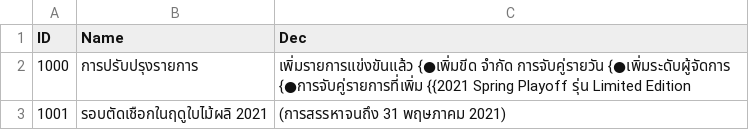
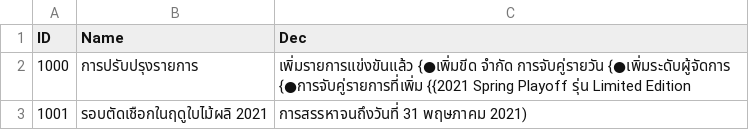
Before and after one commit to hucce/LOLManager_Transfer, a CSV file: CSVTrans/Thai/Notice.csv, drawn as a sheet.

```diff
--- a/CSVTrans/Thai/Notice.csv
+++ b/CSVTrans/Thai/Notice.csv
@@ -2,2 +2,2 @@
 1000,การปรับปรุงรายการ,เพิ่มรายการแข่งขันแล้ว {●เพิ่มขีด จำกัด การจับคู่รายวัน {●เพิ่มระดับผู้จัดการ {●การจับคู่รายการที่เพิ่ม {{2021 Spring Playoff รุ่น Limited Edition
-1001,รอบตัดเชือกในฤดูใบไม้ผลิ 2021, (การสรรหาจนถึง 31 พฤษภาคม 2021)
+1001,รอบตัดเชือกในฤดูใบไม้ผลิ 2021, การสรรหาจนถึงวันที่ 31 พฤษภาคม 2021)
```
Also changed, not shown: CSVTrans/Bengali/Notice.csv, CSVTrans/Hindi/Notice.csv, 9 other files.
